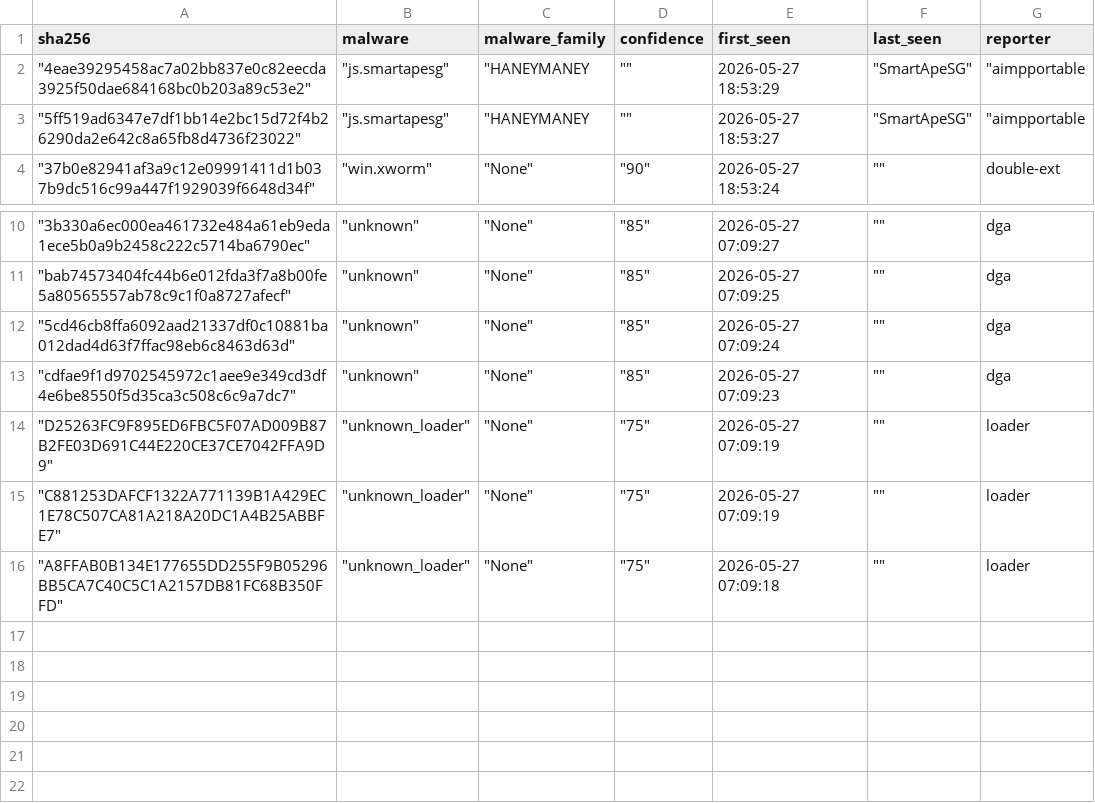
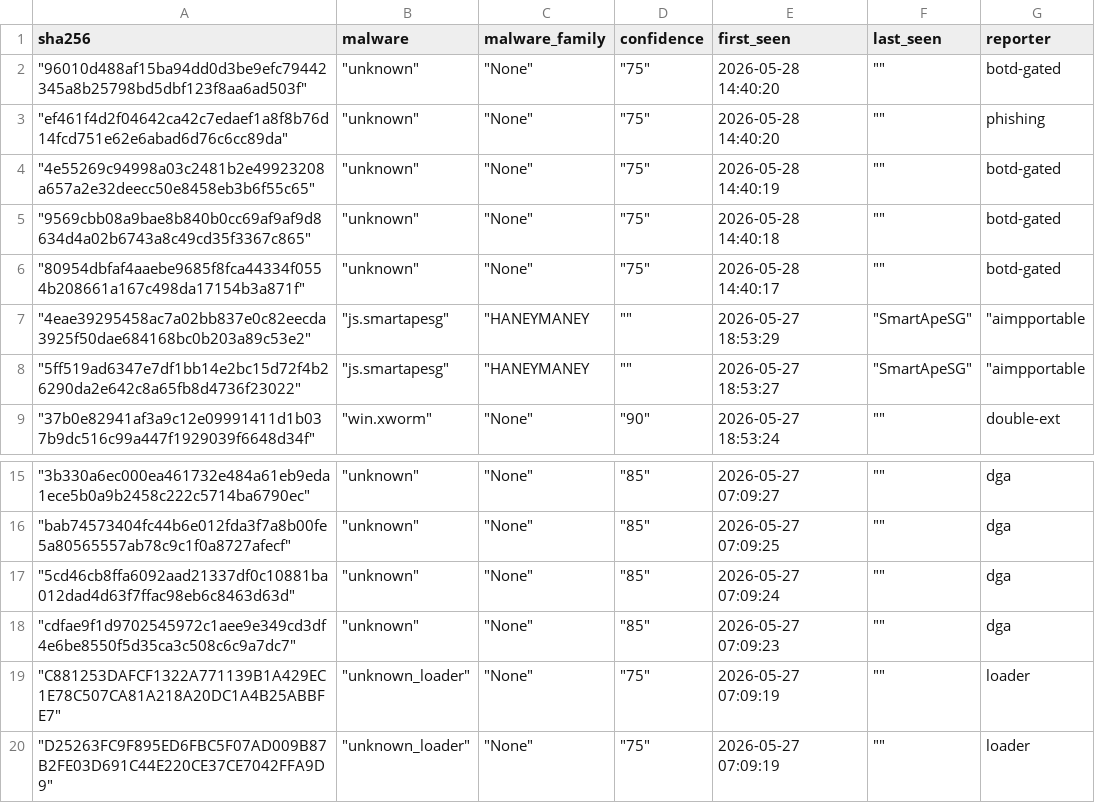
Before and after one commit to CyberArk0961/Threat-Fox-SHA256, a CSV file: output/ThreatFox_SHA256.csv, drawn as a sheet; only a part is shown, gaps mark what is left out.

```diff
--- a/output/ThreatFox_SHA256.csv
+++ b/output/ThreatFox_SHA256.csv
@@ -1,2 +1,7 @@
 sha256,malware,malware_family,confidence,first_seen,last_seen,reporter
+"""96010d488af15ba94dd0d3be9efc79442345a8b25798bd5dbf123f8aa6ad503f"""," ""unknown"""," ""None"""," ""75""",2026-05-28 14:40:20," """"",botd-gated
+"""ef461f4d2f04642ca42c7edaef1a8f8b76d14fcd751e62e6abad6d76c6cc89da"""," ""unknown"""," ""None"""," ""75""",2026-05-28 14:40:20," """"",phishing
+"""4e55269c94998a03c2481b2e49923208a657a2e32deecc50e8458eb3b6f55c65"""," ""unknown"""," ""None"""," ""75""",2026-05-28 14:40:19," """"",botd-gated
+"""9569cbb08a9bae8b840b0cc69af9af9d8634d4a02b6743a8c49cd35f3367c865"""," ""unknown"""," ""None"""," ""75""",2026-05-28 14:40:18," """"",botd-gated
+"""80954dbfaf4aaebe9685f8fca44334f0554b208661a167c498da17154b3a871f"""," ""unknown"""," ""None"""," ""75""",2026-05-28 14:40:17," """"",botd-gated
 """4eae39295458ac7a02bb837e0c82eecda3925f50dae684168bc0b203a89c53e2"""," ""js.smartapesg"""," ""HANEYMANEY"," """"",2026-05-27 18:53:29," ""SmartApeSG"""," ""aimpportable"
@@ -13,4 +18,3 @@ sha256,malware,malware_family,confidence,first_seen,last_seen,reporter
 """cdfae9f1d9702545972c1aee9e349cd3df4e6be8550f5d35ca3c508c6c9a7dc7"""," ""unknown"""," ""None"""," ""85""",2026-05-27 07:09:23," """"",dga
+"""C881253DAFCF1322A771139B1A429EC1E78C507CA81A218A20DC1A4B25ABBFE7"""," ""unknown_loader"""," ""None"""," ""75""",2026-05-27 07:09:19," """"",loader
 """D25263FC9F895ED6FBC5F07AD009B87B2FE03D691C44E220CE37CE7042FFA9D9"""," ""unknown_loader"""," ""None"""," ""75""",2026-05-27 07:09:19," """"",loader
-"""C881253DAFCF1322A771139B1A429EC1E78C507CA81A218A20DC1A4B25ABBFE7"""," ""unknown_loader"""," ""None"""," ""75""",2026-05-27 07:09:19," """"",loader
-"""A8FFAB0B134E177655DD255F9B05296BB5CA7C40C5C1A2157DB81FC68B350FFD"""," ""unknown_loader"""," ""None"""," ""75""",2026-05-27 07:09:18," """"",loader
```
